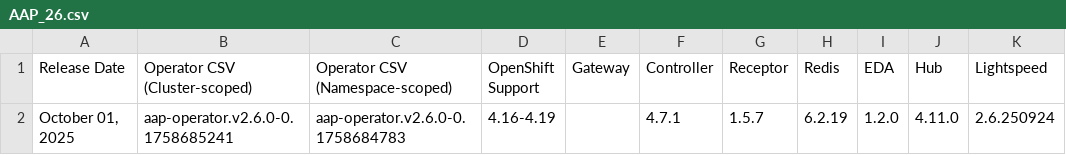
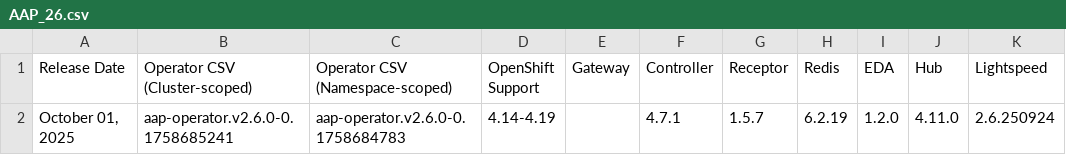
Before and after one commit to CastawayEGR/aap-openshift-compatibility-matrix, a CSV file: data/AAP_26.csv, drawn as a sheet; only a part is shown; the diff names each change by its address in the sheet, - before the commit and + after, or states it on an @@ line.

Commit message:
Update AAP_26.csv

```diff
--- a/data/AAP_26.csv
+++ b/data/AAP_26.csv
-D2 (OpenShift Support): 4.16-4.19
+D2 (OpenShift Support): 4.14-4.19
```
